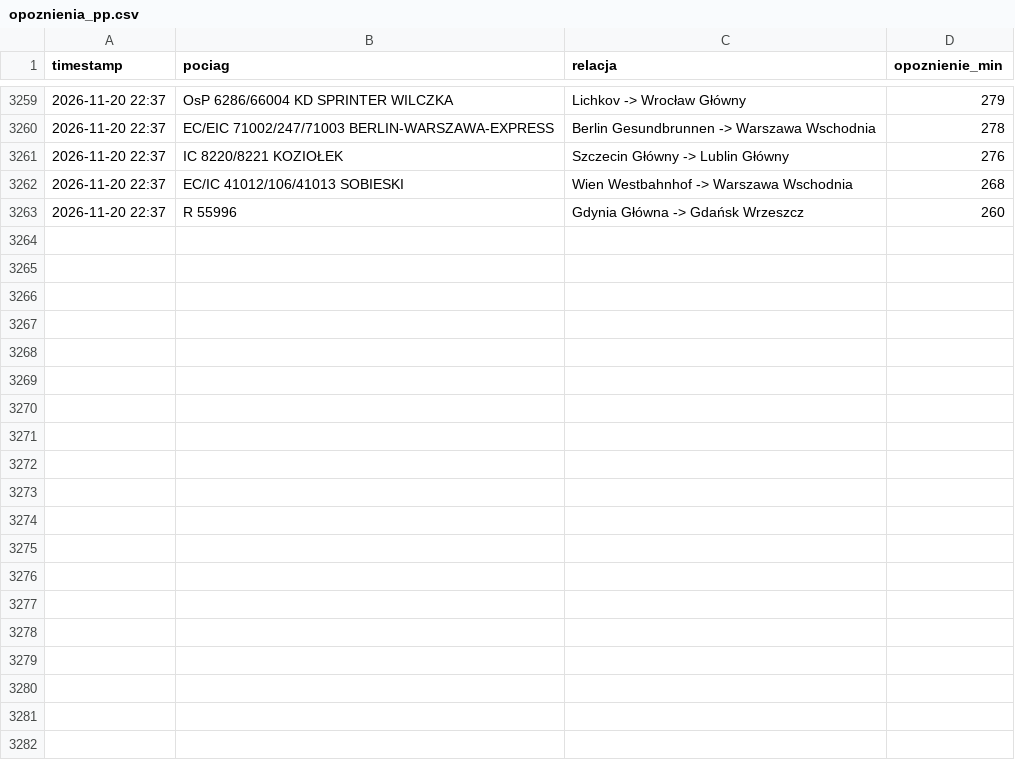
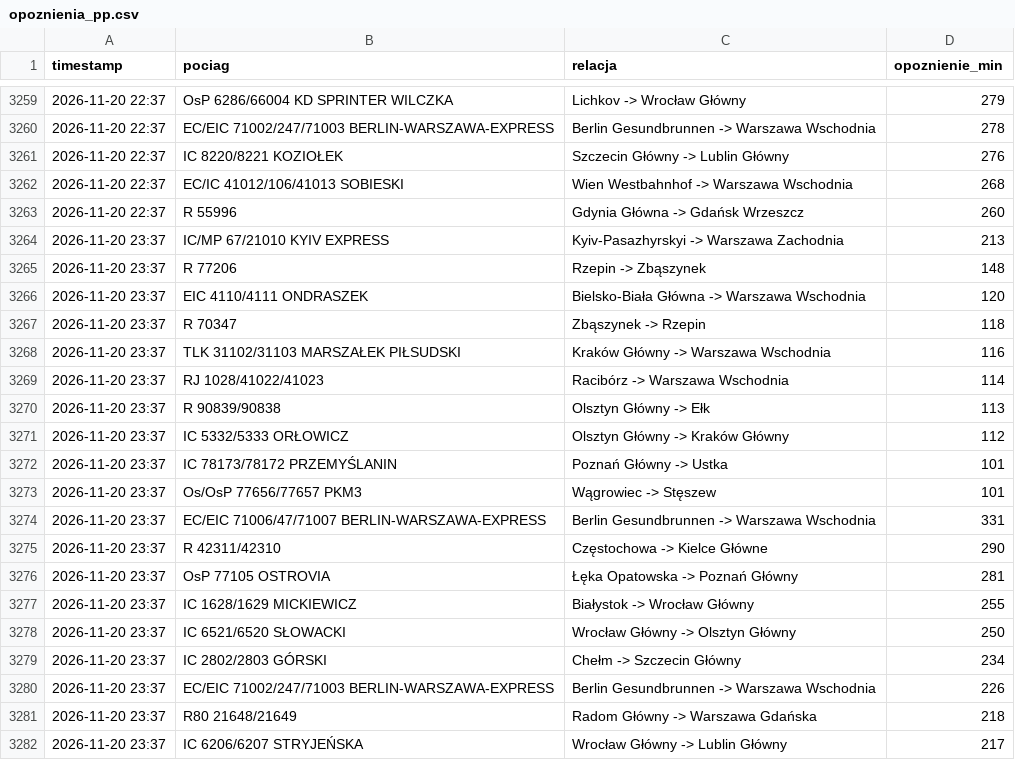
Before and after one commit to filipszsb/Projekt-PKP, a CSV file: opoznienia_pp.csv, drawn as a sheet; only a part is shown, gaps mark what is left out; the diff covers the shown part only; the diff names each change by its address in the sheet, - before the commit and + after, or states it on an @@ line.

```diff
--- a/opoznienia_pp.csv
+++ b/opoznienia_pp.csv
+row 3264: 2026-11-20 23:37 | IC/MP 67/21010 KYIV EXPRESS | Kyiv-Pasazhyrskyi -> Warszawa Zachodnia | 213
+row 3265: 2026-11-20 23:37 | R 77206 | Rzepin -> Zbąszynek | 148
+row 3266: 2026-11-20 23:37 | EIC 4110/4111 ONDRASZEK | Bielsko-Biała Główna -> Warszawa Wschodnia | 120
+row 3267: 2026-11-20 23:37 | R 70347 | Zbąszynek -> Rzepin | 118
+row 3268: 2026-11-20 23:37 | TLK 31102/31103 MARSZAŁEK PIŁSUDSKI | Kraków Główny -> Warszawa Wschodnia | 116
+row 3269: 2026-11-20 23:37 | RJ 1028/41022/41023 | Racibórz -> Warszawa Wschodnia | 114
+row 3270: 2026-11-20 23:37 | R 90839/90838 | Olsztyn Główny -> Ełk | 113
+row 3271: 2026-11-20 23:37 | IC 5332/5333 ORŁOWICZ | Olsztyn Główny -> Kraków Główny | 112
+row 3272: 2026-11-20 23:37 | IC 78173/78172 PRZEMYŚLANIN | Poznań Główny -> Ustka | 101
+row 3273: 2026-11-20 23:37 | Os/OsP 77656/77657 PKM3 | Wągrowiec -> Stęszew | 101
+row 3274: 2026-11-20 23:37 | EC/EIC 71006/47/71007 BERLIN-WARSZAWA-EXPRESS | Berlin Gesundbrunnen -> Warszawa Wschodnia | 331
+row 3275: 2026-11-20 23:37 | R 42311/42310 | Częstochowa -> Kielce Główne | 290
+row 3276: 2026-11-20 23:37 | OsP 77105 OSTROVIA | Łęka Opatowska -> Poznań Główny | 281
+row 3277: 2026-11-20 23:37 | IC 1628/1629 MICKIEWICZ | Białystok -> Wrocław Główny | 255
+row 3278: 2026-11-20 23:37 | IC 6521/6520 SŁOWACKI | Wrocław Główny -> Olsztyn Główny | 250
+row 3279: 2026-11-20 23:37 | IC 2802/2803 GÓRSKI | Chełm -> Szczecin Główny | 234
+row 3280: 2026-11-20 23:37 | EC/EIC 71002/247/71003 BERLIN-WARSZAWA-EXPRESS | Berlin Gesundbrunnen -> Warszawa Wschodnia | 226
+row 3281: 2026-11-20 23:37 | R80 21648/21649 | Radom Główny -> Warszawa Gdańska | 218
+row 3282: 2026-11-20 23:37 | IC 6206/6207 STRYJEŃSKA | Wrocław Główny -> Lublin Główny | 217
```
Also changed, not shown: 11 added rows elsewhere in this file.
